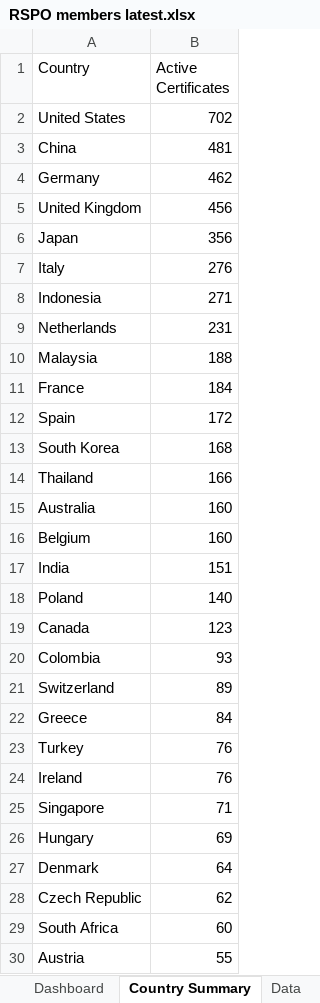
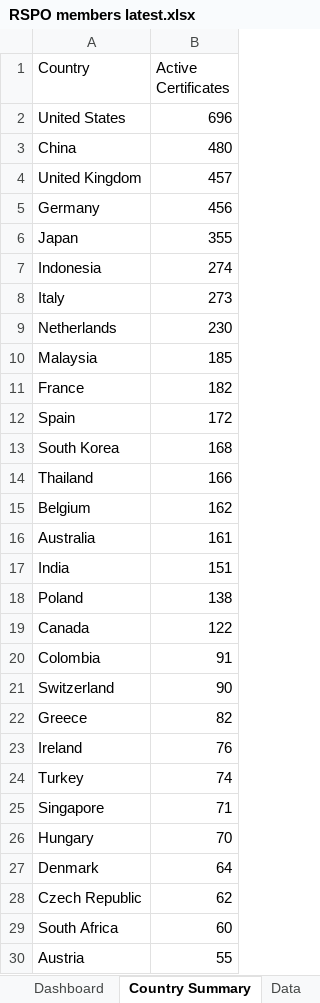
Before and after one commit to goodinternetuser7/certificate-scrapers, an Excel workbook: RSPO/RSPO members latest.xlsx, sheet Country Summary, drawn as a sheet; only a part is shown; values as stored, in another font and other column widths than the file's, no cell formats; removed rows and columns are numbered as before the commit, all else as after; the diff covers the shown part only; the diff names each change by its address in the sheet, - before the commit and + after, or states it on an @@ line.

```diff
--- a/RSPO/RSPO members latest.xlsx (sheet Country Summary)
+++ b/RSPO/RSPO members latest.xlsx (sheet Country Summary)
-B2 (Active Certificates): 702
+B2 (Active Certificates): 696
-B3 (Active Certificates): 481
+B3 (Active Certificates): 480
-row 4: Germany | 462
-B4 (Active Certificates): 456
+B4 (Active Certificates): 457
+row 5: Germany | 456
-B6 (Active Certificates): 356
+B6 (Active Certificates): 355
-row 7: Italy | 276
-B7 (Active Certificates): 271
+B7 (Active Certificates): 274
+row 8: Italy | 273
-B9 (Active Certificates): 231
+B9 (Active Certificates): 230
-B10 (Active Certificates): 188
+B10 (Active Certificates): 185
-B11 (Active Certificates): 184
+B11 (Active Certificates): 182
-row 15: Australia | 160
-B15 (Active Certificates): 160
+B15 (Active Certificates): 162
+row 16: Australia | 161
-B18 (Active Certificates): 140
+B18 (Active Certificates): 138
-B19 (Active Certificates): 123
+B19 (Active Certificates): 122
-B20 (Active Certificates): 93
+B20 (Active Certificates): 91
-B21 (Active Certificates): 89
+B21 (Active Certificates): 90
-B22 (Active Certificates): 84
+B22 (Active Certificates): 82
-row 23: Turkey | 76
+row 24: Turkey | 74
-B26 (Active Certificates): 69
+B26 (Active Certificates): 70
```
Also changed, not shown: 7 added rows, 7 removed rows and 8 edited cells elsewhere in this sheet, sheet Data, sheet Dashboard, cell formats, 1 other file.
